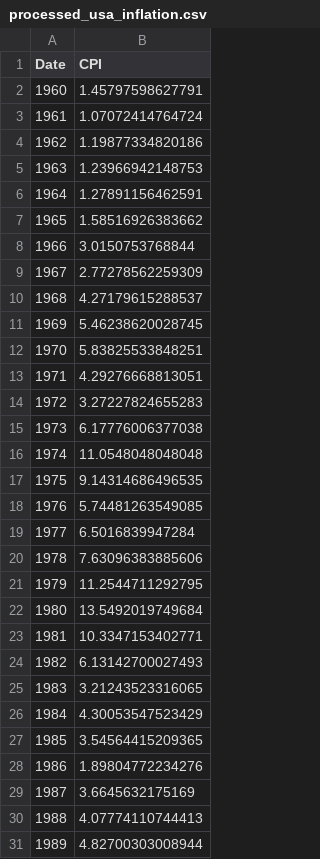
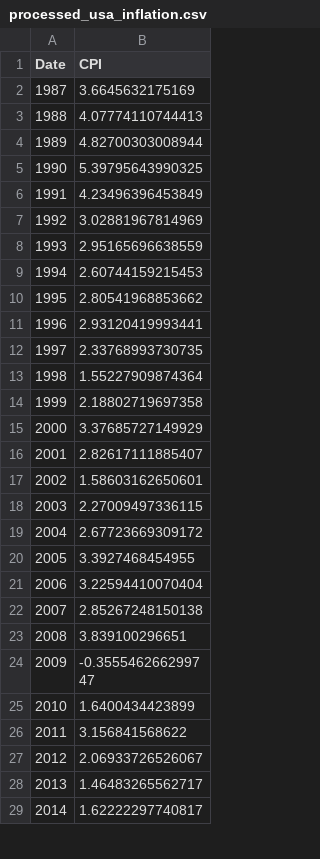
Before and after one commit to Raan-Saurav-Bhuyan/Commodity-Statistical-Analysis, a CSV file: Version_2/Datasets/Raw/processed_usa_inflation.csv, drawn as a sheet; only a part is shown; the shorter side is filled out with more unchanged rows; the diff names each change by its address in the sheet, - before the commit and + after, or states it on an @@ line.

```diff
--- a/Version_2/Datasets/Raw/processed_usa_inflation.csv
+++ b/Version_2/Datasets/Raw/processed_usa_inflation.csv
-row 2: 1960 | 1.45797598627791
-row 3: 1961 | 1.07072414764724
-row 4: 1962 | 1.19877334820186
-row 5: 1963 | 1.23966942148753
-row 6: 1964 | 1.27891156462591
-row 7: 1965 | 1.58516926383662
-row 8: 1966 | 3.0150753768844
-row 9: 1967 | 2.77278562259309
-row 10: 1968 | 4.27179615288537
-row 11: 1969 | 5.46238620028745
-row 12: 1970 | 5.83825533848251
-row 13: 1971 | 4.29276668813051
-row 14: 1972 | 3.27227824655283
-row 15: 1973 | 6.17776006377038
-row 16: 1974 | 11.0548048048048
-row 17: 1975 | 9.14314686496535
-row 18: 1976 | 5.74481263549085
-row 19: 1977 | 6.5016839947284
-row 20: 1978 | 7.63096383885606
-row 21: 1979 | 11.2544711292795
-row 22: 1980 | 13.5492019749684
-row 23: 1981 | 10.3347153402771
-row 24: 1982 | 6.13142700027493
-row 25: 1983 | 3.21243523316065
-row 26: 1984 | 4.30053547523429
-row 27: 1985 | 3.54564415209365
-row 28: 1986 | 1.89804772234276
```
Also changed, not shown: Version_2/Datasets/Processed/yearly_prices.csv, Version_2/Datasets/Processed/yearly_returns.csv, 7 other files.
